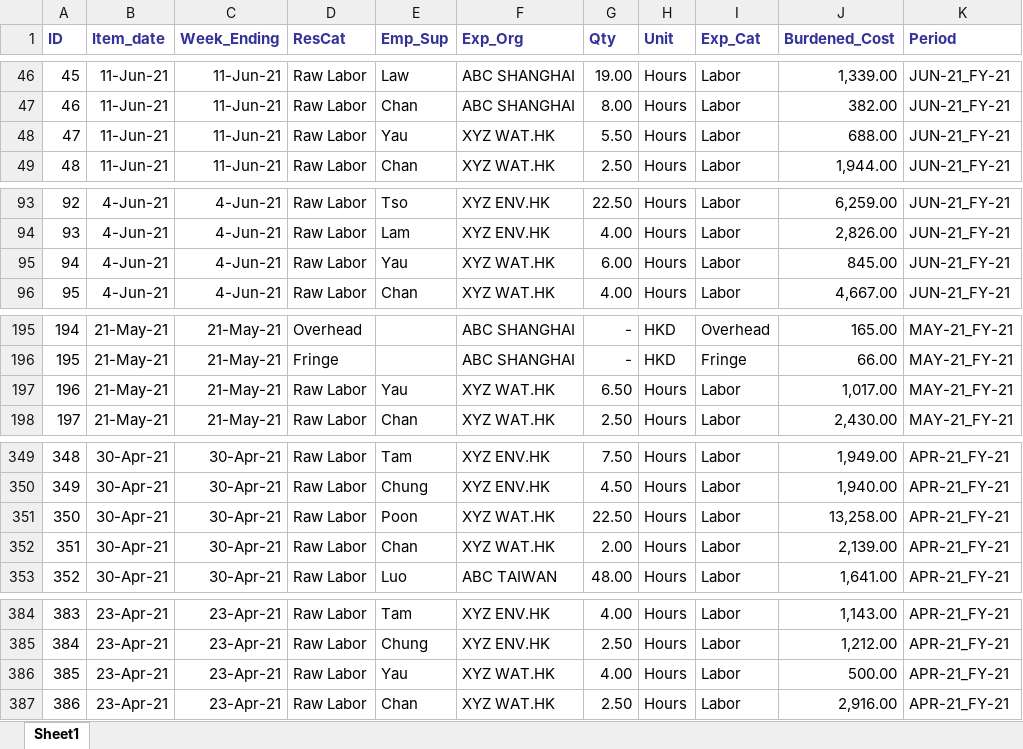
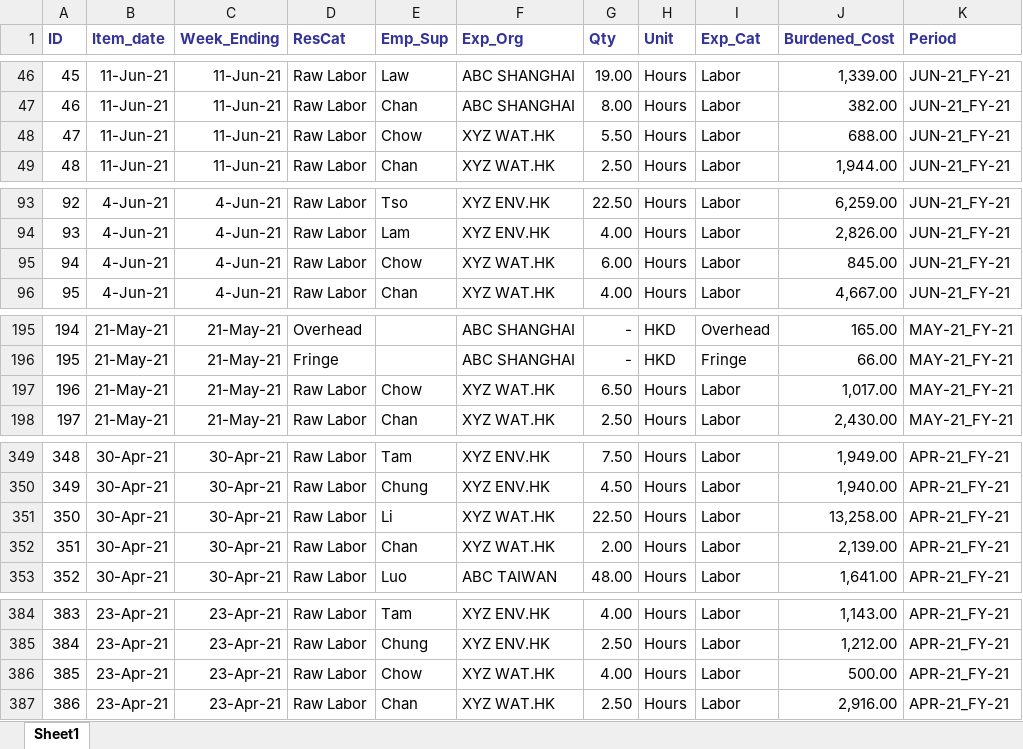
Before and after one commit to justinchan114/Project_cost_management_dash, an Excel workbook: Timecard_example.xlsx, sheet Sheet1, drawn as a sheet; only a part is shown, gaps mark what is left out; values as stored, in another font and other column widths than the file's, no borders; table styles not drawn; the diff covers the shown part only; the diff names each change by its address in the sheet, - before the commit and + after, or states it on an @@ line.

```diff
--- a/Timecard_example.xlsx (sheet Sheet1)
+++ b/Timecard_example.xlsx (sheet Sheet1)
-E48 (Emp_Sup): Yau
+E48 (Emp_Sup): Chow
-E95 (Emp_Sup): Yau
+E95 (Emp_Sup): Chow
-E197 (Emp_Sup): Yau
+E197 (Emp_Sup): Chow
-E351 (Emp_Sup): Poon
+E351 (Emp_Sup): Li
-E386 (Emp_Sup): Yau
+E386 (Emp_Sup): Chow
```
Also changed, not shown: 11 edited cells elsewhere in this sheet, 2 other files.
